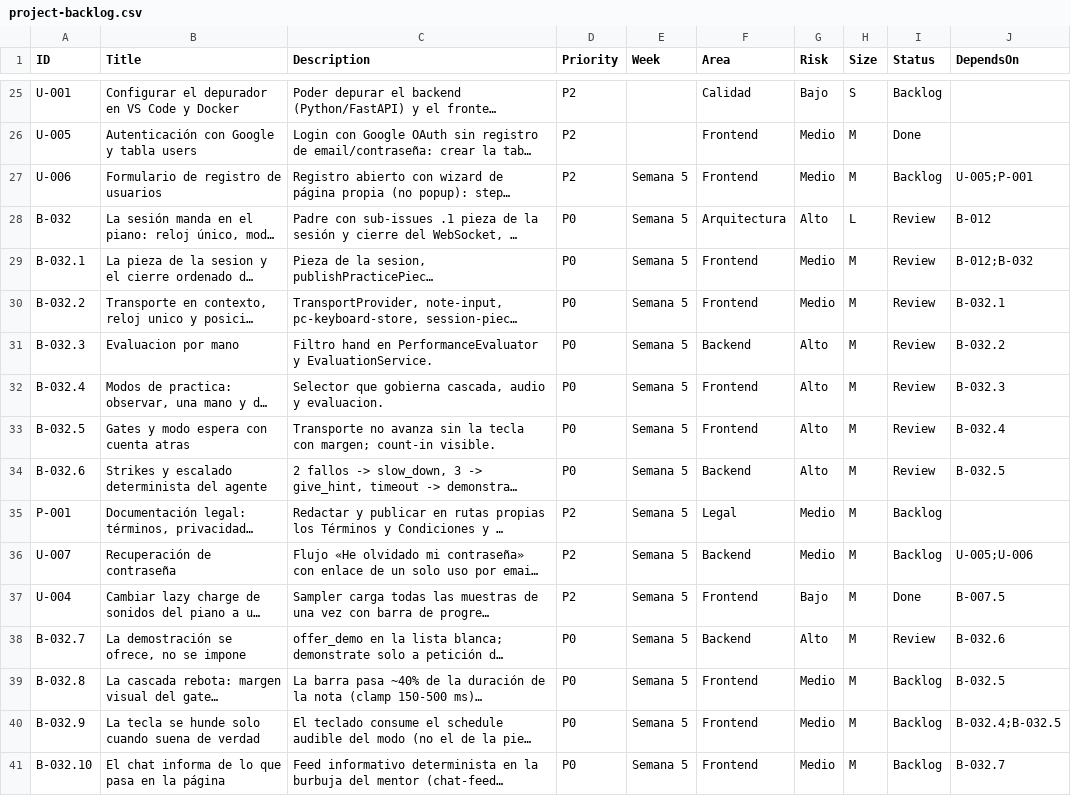
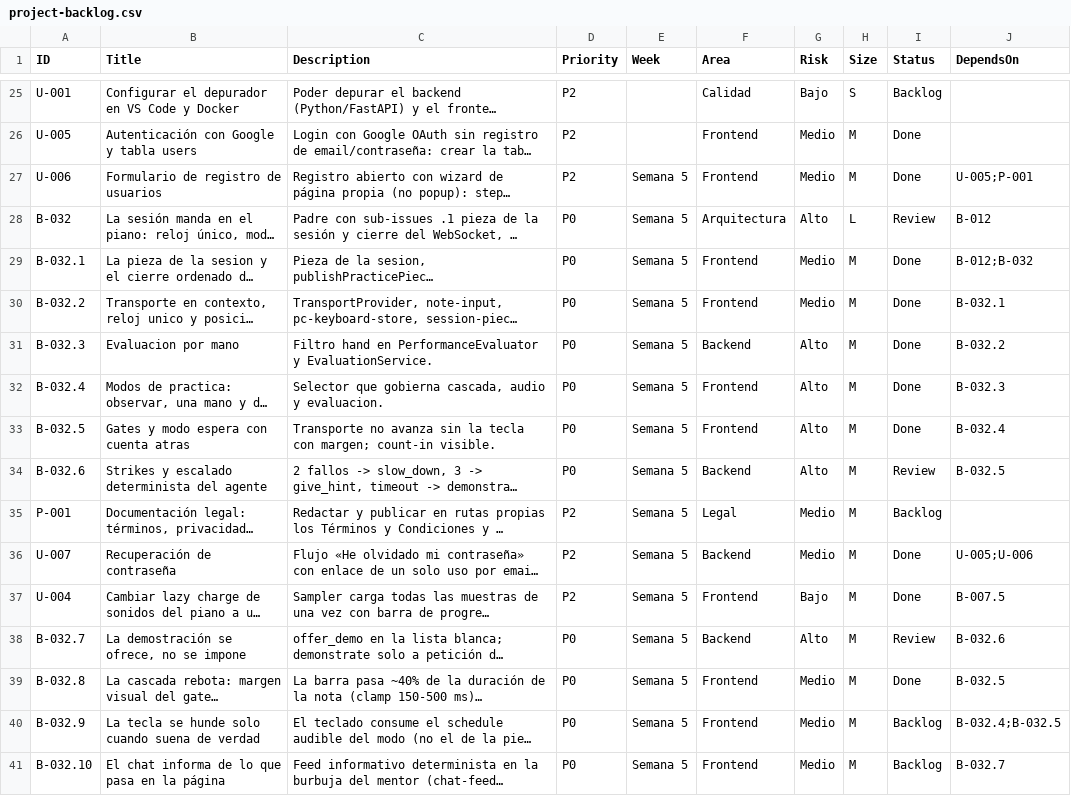
Before and after one commit to andrupax94/PianoMentor-IA, a CSV file: .github_projects/project-backlog.csv, drawn as a sheet; only a part is shown, gaps mark what is left out; long unchanged cells end in …; the diff names each change by its address in the sheet, - before the commit and + after, or states it on an @@ line.

Commit message:
chore(project): Done para B-032.1-.5, B-032.8, U-006 y U-007
Verificación del estado del Project: 8 items pasan a Done con su evidencia — B-032.1-.4 ya estaban cerradas en GitHub (solo faltaba el campo), B-032.5 verificada por el usuario en el navegador (freeze al llegar + audio hasta el gate), B-032.8 verificada visualmente con el margen de 40 %, U-006 funcionando en producción y U-007 implementada (forgot/reset-password + páginas /recuperar) y verificada. Docs de estado actualizados, cuerpos refrescados, CSV con Status=Done y Project verificado por re-export. Quedan en Review: B-032 (padre), B-032.6 y U-006.1; B-032.7/.9 pendientes de clips.

```diff
--- a/.github_projects/project-backlog.csv
+++ b/.github_projects/project-backlog.csv
-I27 (Status): Backlog
+I27 (Status): Done
-I29:I33 (Status): Review
+I29:I33 (Status): Done
-I36 (Status): Backlog
+I36 (Status): Done
-I39 (Status): Backlog
+I39 (Status): Done
```
Also changed, not shown: 9 other files.
